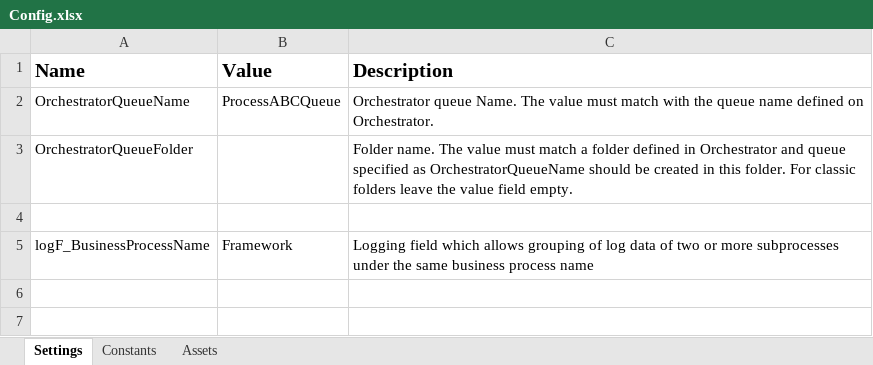
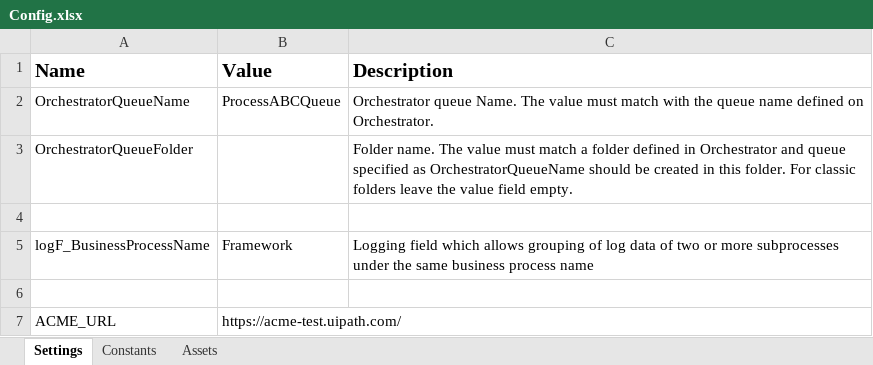
Before and after one commit to tiago238/Dispatcher, an Excel workbook: Data/Config.xlsx, sheet Settings, drawn as a sheet; values as stored, in another font and other column widths than the file's, no borders; the diff names each change by its address in the sheet, - before the commit and + after, or states it on an @@ line.

```diff
--- a/Data/Config.xlsx (sheet Settings)
+++ b/Data/Config.xlsx (sheet Settings)
+row 6: (empty)
+row 7: ACME_URL | https://acme-test.uipath.com/
```
Also changed, not shown: 7 other files.
